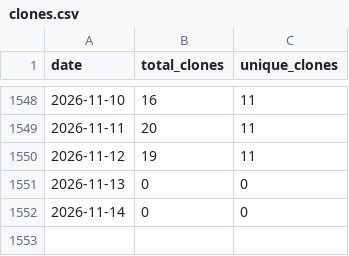
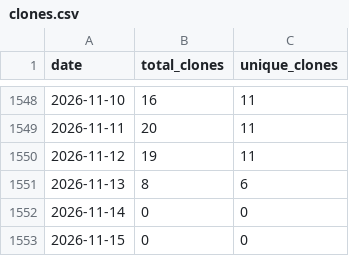
Before and after one commit to wumphlett/COMP-5120, a CSV file: .traffic/clones.csv, drawn as a sheet; only a part is shown, gaps mark what is left out.

Commit message:
Updating repository traffic

```diff
--- a/.traffic/clones.csv
+++ b/.traffic/clones.csv
@@ -1550,3 +1550,4 @@ date,total_clones,unique_clones
 2026-11-12,19,11
-2026-11-13,0,0
+2026-11-13,8,6
 2026-11-14,0,0
+2026-11-15,0,0
```
Also changed, not shown: .traffic/views.csv, 3 other files.
